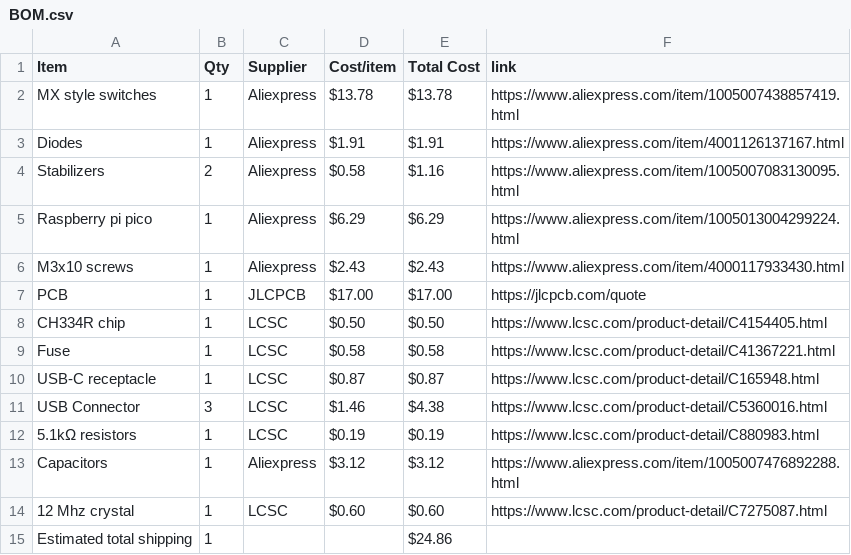
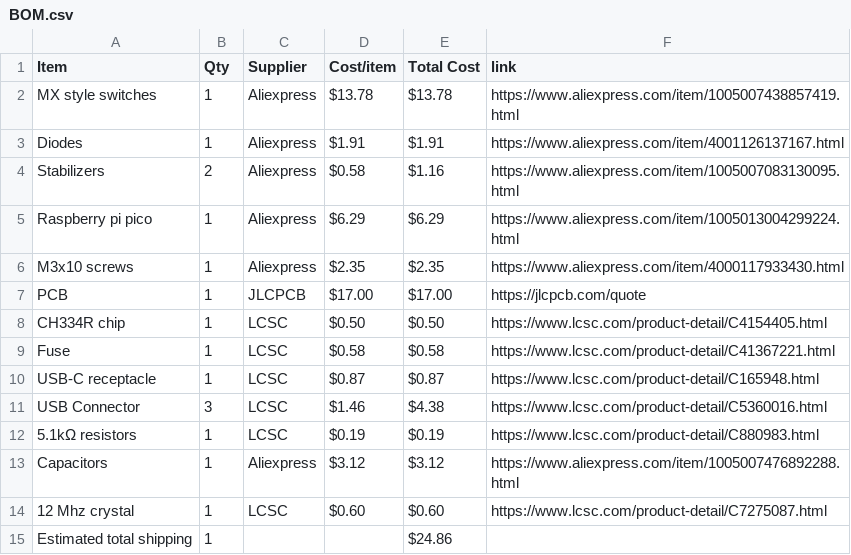
Before and after one commit to jivespark/Custom-keyboard, a CSV file: BOM.csv, drawn as a sheet.

Commit message:
Sync Keyboard from Half Life

```diff
--- a/BOM.csv
+++ b/BOM.csv
@@ -5,3 +5,3 @@ Stabilizers,2,Aliexpress,$0.58,$1.16,https://www.aliexpress.com/item/10050070831
 Raspberry pi pico,1,Aliexpress,$6.29,$6.29,https://www.aliexpress.com/item/1005013004299224.html
-M3x10 screws,1,Aliexpress,$2.43,$2.43,https://www.aliexpress.com/item/4000117933430.html
+M3x10 screws,1,Aliexpress,$2.35,$2.35,https://www.aliexpress.com/item/4000117933430.html
 PCB,1,JLCPCB,$17.00,$17.00,https://jlcpcb.com/quote
```
